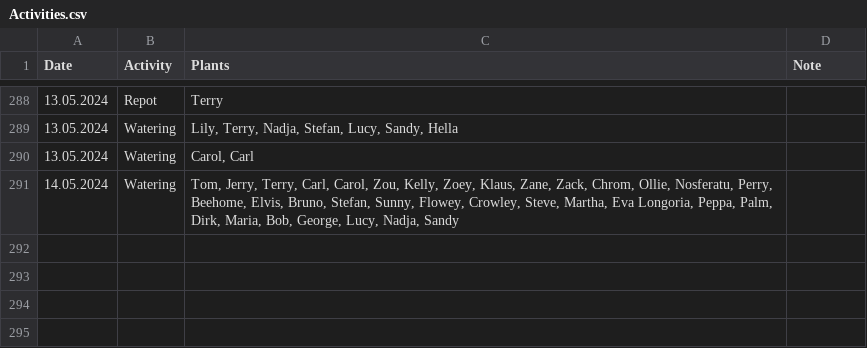
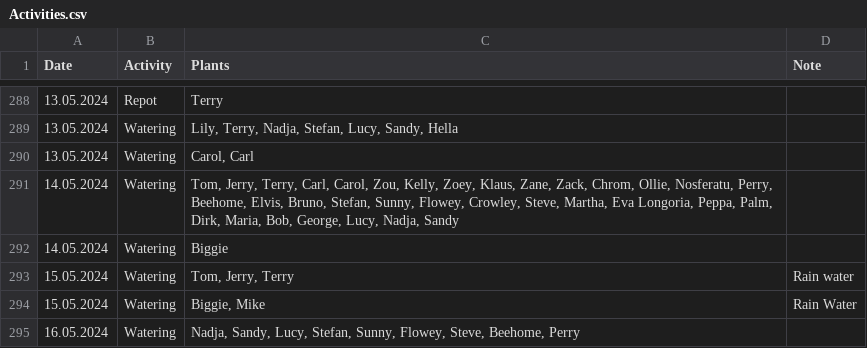
Before and after one commit to MarcoTz/Plants, a CSV file: Logs/Activities.csv, drawn as a sheet; only a part is shown, gaps mark what is left out; the diff names each change by its address in the sheet, - before the commit and + after, or states it on an @@ line.

Commit message:
"autocommit17052024"

```diff
--- a/Logs/Activities.csv
+++ b/Logs/Activities.csv
+row 292: 14.05.2024 | Watering | Biggie
+row 293: 15.05.2024 | Watering | Tom, Jerry, Terry | Rain water
+row 294: 15.05.2024 | Watering | Biggie, Mike | Rain Water
+row 295: 16.05.2024 | Watering | Nadja, Sandy, Lucy, Stefan, Sunny, Flowey, Steve, Beehome, Perry
```
